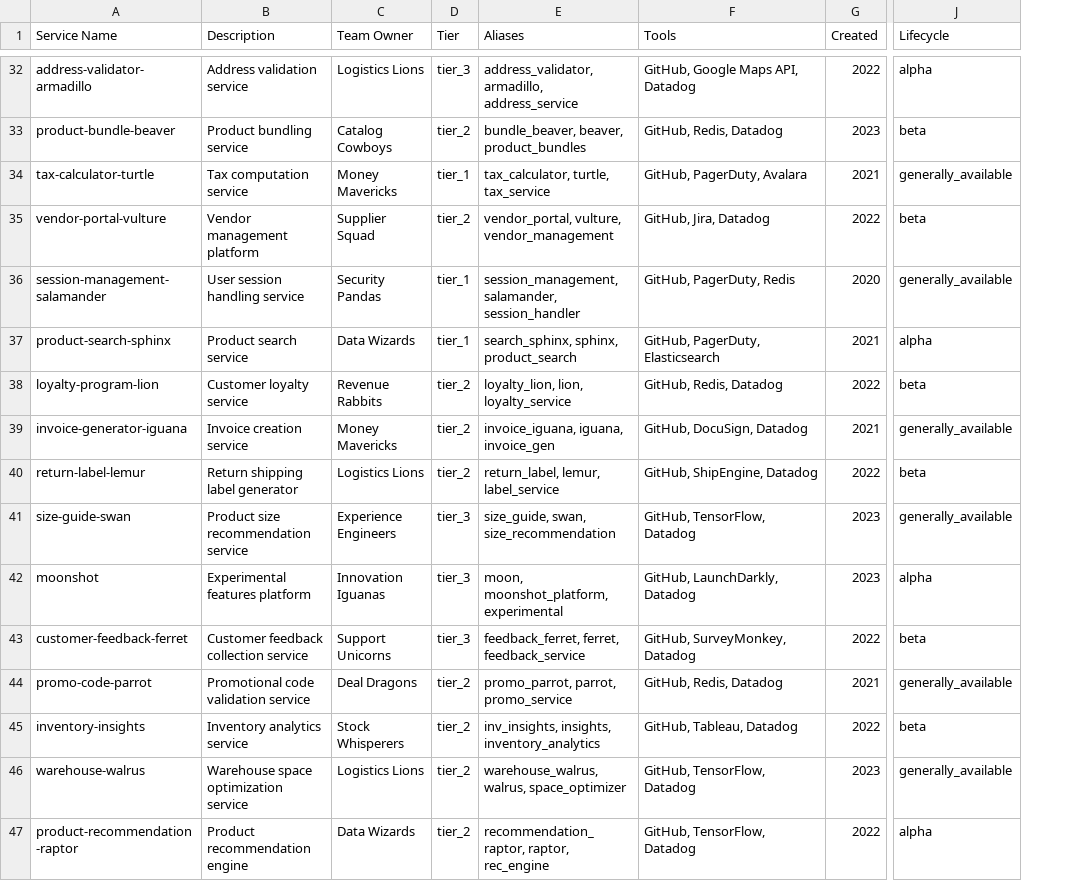
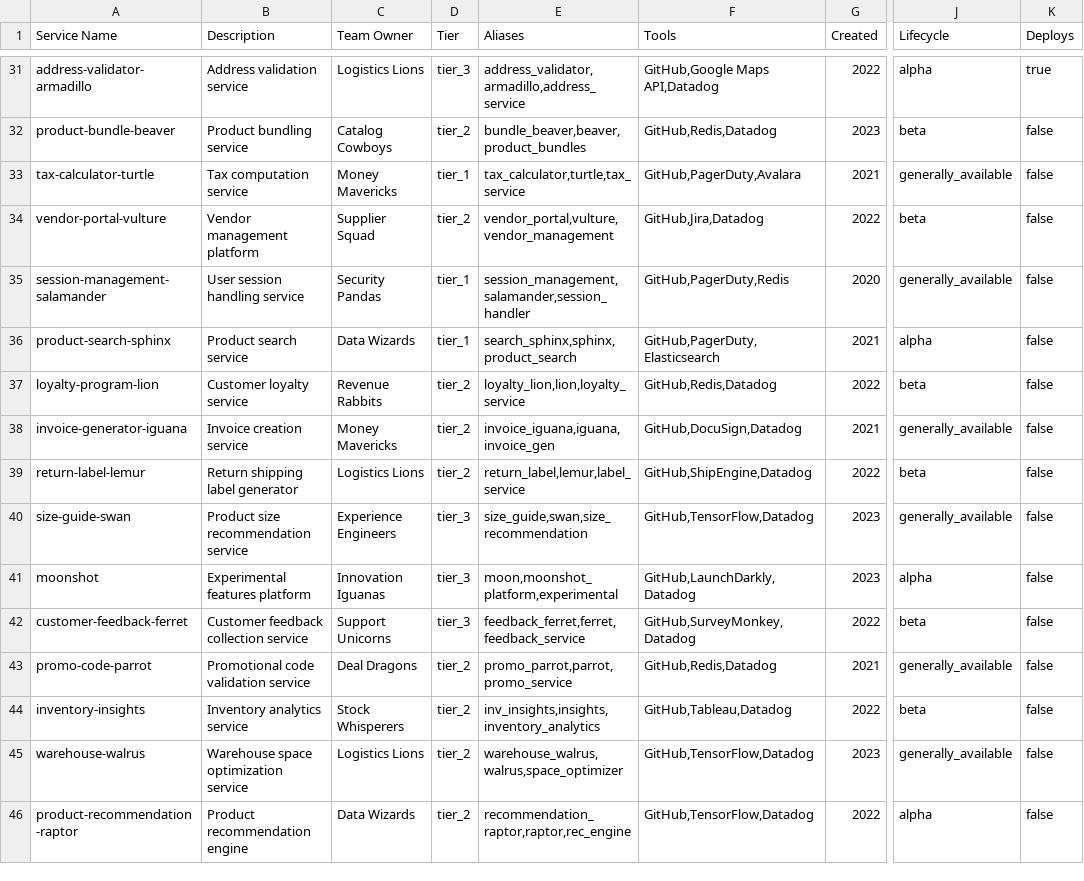
Before and after one commit to OpsLevel/terraform-opslevel-modules, a CSV file: modules/demo_account/services.csv, drawn as a sheet; only a part is shown, gaps mark what is left out; addresses are those after the commit; the diff covers the shown part only; the diff names each change by its address in the sheet, - before the commit and + after, or states it on an @@ line.

```diff
--- a/modules/demo_account/services.csv
+++ b/modules/demo_account/services.csv
+column K (Deploys), rows 31-46: true | false | false | false | false | false | false | false | false | false | false | false | false | false | false | false
-E31 (Aliases): address_validator, armadillo, address_service
+E31 (Aliases): address_validator,armadillo,address_service
-F31 (Tools): GitHub, Google Maps API, Datadog
+F31 (Tools): GitHub,Google Maps API,Datadog
-E32 (Aliases): bundle_beaver, beaver, product_bundles
+E32 (Aliases): bundle_beaver,beaver,product_bundles
-F32 (Tools): GitHub, Redis, Datadog
+F32 (Tools): GitHub,Redis,Datadog
-E33 (Aliases): tax_calculator, turtle, tax_service
+E33 (Aliases): tax_calculator,turtle,tax_service
-F33 (Tools): GitHub, PagerDuty, Avalara
+F33 (Tools): GitHub,PagerDuty,Avalara
-E34 (Aliases): vendor_portal, vulture, vendor_management
+E34 (Aliases): vendor_portal,vulture,vendor_management
-F34 (Tools): GitHub, Jira, Datadog
+F34 (Tools): GitHub,Jira,Datadog
-E35 (Aliases): session_management, salamander, session_handler
+E35 (Aliases): session_management,salamander,session_handler
-F35 (Tools): GitHub, PagerDuty, Redis
+F35 (Tools): GitHub,PagerDuty,Redis
-E36 (Aliases): search_sphinx, sphinx, product_search
+E36 (Aliases): search_sphinx,sphinx,product_search
-F36 (Tools): GitHub, PagerDuty, Elasticsearch
+F36 (Tools): GitHub,PagerDuty,Elasticsearch
-E37 (Aliases): loyalty_lion, lion, loyalty_service
+E37 (Aliases): loyalty_lion,lion,loyalty_service
-F37 (Tools): GitHub, Redis, Datadog
+F37 (Tools): GitHub,Redis,Datadog
-E38 (Aliases): invoice_iguana, iguana, invoice_gen
+E38 (Aliases): invoice_iguana,iguana,invoice_gen
-F38 (Tools): GitHub, DocuSign, Datadog
+F38 (Tools): GitHub,DocuSign,Datadog
-E39 (Aliases): return_label, lemur, label_service
+E39 (Aliases): return_label,lemur,label_service
-F39 (Tools): GitHub, ShipEngine, Datadog
+F39 (Tools): GitHub,ShipEngine,Datadog
-E40 (Aliases): size_guide, swan, size_recommendation
+E40 (Aliases): size_guide,swan,size_recommendation
-F40 (Tools): GitHub, TensorFlow, Datadog
+F40 (Tools): GitHub,TensorFlow,Datadog
-E41 (Aliases): moon, moonshot_platform, experimental
+E41 (Aliases): moon,moonshot_platform,experimental
-F41 (Tools): GitHub, LaunchDarkly, Datadog
+F41 (Tools): GitHub,LaunchDarkly,Datadog
-E42 (Aliases): feedback_ferret, ferret, feedback_service
+E42 (Aliases): feedback_ferret,ferret,feedback_service
-F42 (Tools): GitHub, SurveyMonkey, Datadog
+F42 (Tools): GitHub,SurveyMonkey,Datadog
-E43 (Aliases): promo_parrot, parrot, promo_service
+E43 (Aliases): promo_parrot,parrot,promo_service
-F43 (Tools): GitHub, Redis, Datadog
+F43 (Tools): GitHub,Redis,Datadog
-E44 (Aliases): inv_insights, insights, inventory_analytics
+E44 (Aliases): inv_insights,insights,inventory_analytics
-F44 (Tools): GitHub, Tableau, Datadog
+F44 (Tools): GitHub,Tableau,Datadog
-E45 (Aliases): warehouse_walrus, walrus, space_optimizer
+E45 (Aliases): warehouse_walrus,walrus,space_optimizer
-F45:F46 (Tools): GitHub, TensorFlow, Datadog
+F45:F46 (Tools): GitHub,TensorFlow,Datadog
-E46 (Aliases): recommendation_raptor, raptor, rec_engine
+E46 (Aliases): recommendation_raptor,raptor,rec_engine
```
Also changed, not shown: 2 removed rows and 103 edited cells elsewhere in this file, 2 other files.
